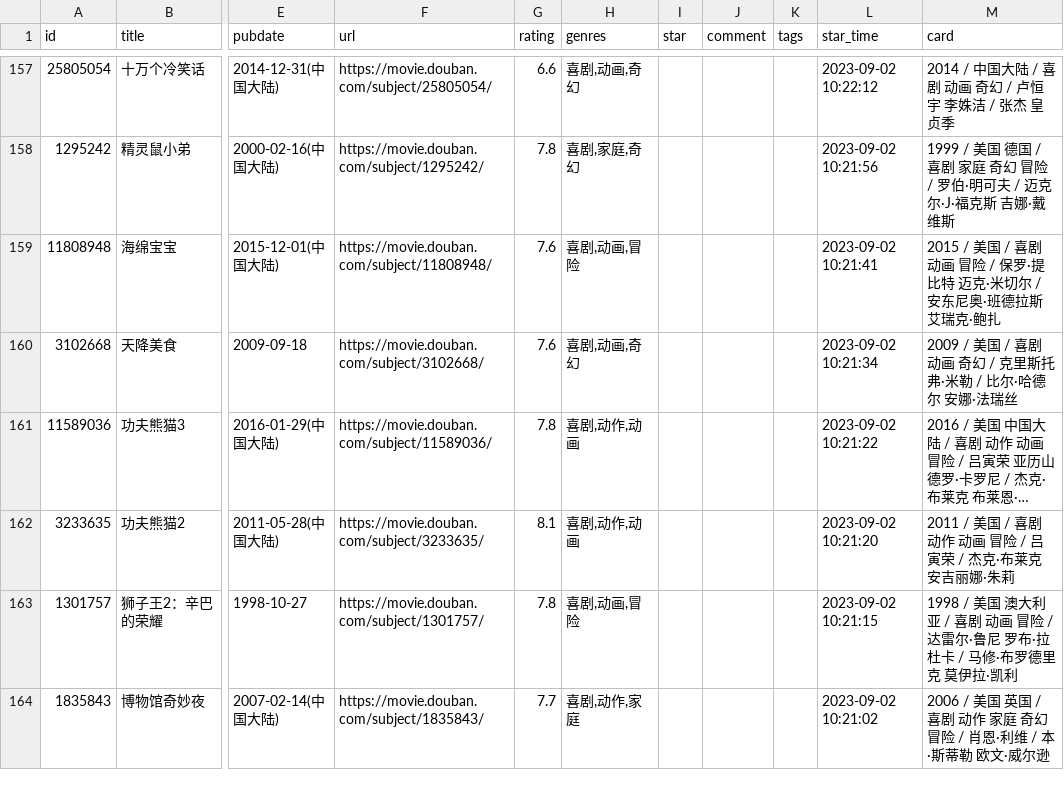
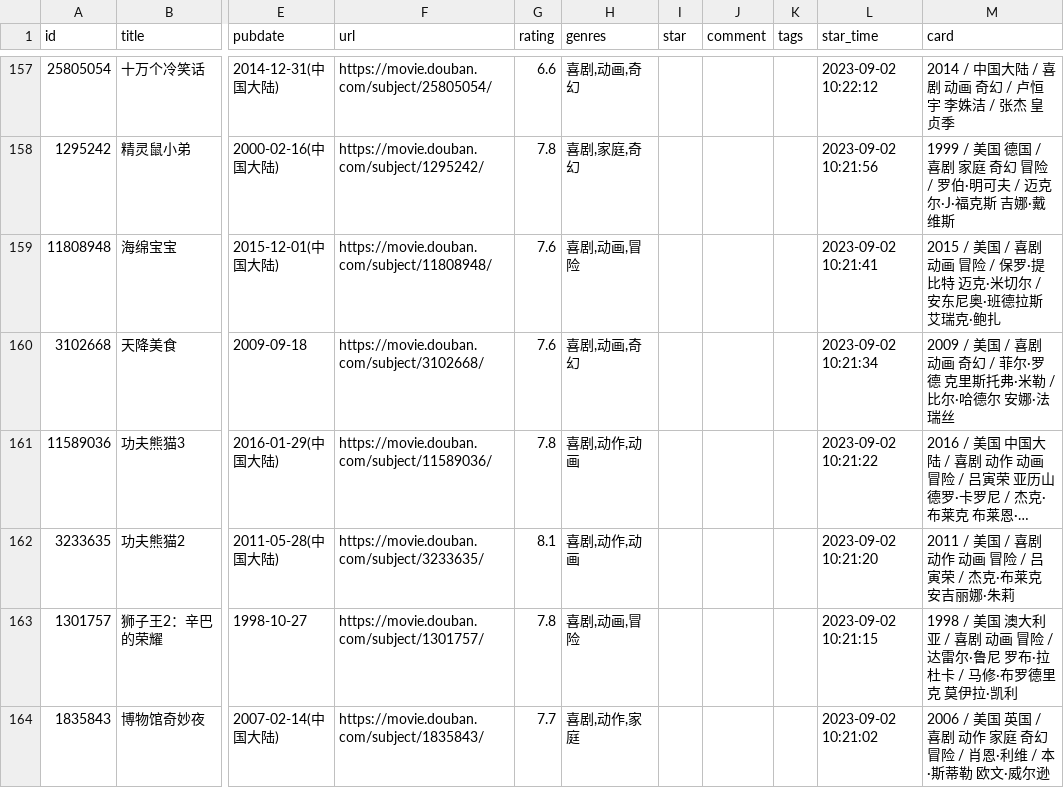
Before and after one commit to senup/senup.github.io, a CSV file: data/douban/movie.csv, drawn as a sheet; only a part is shown, gaps mark what is left out; long unchanged cells end in …; the diff names each change by its address in the sheet, - before the commit and + after, or states it on an @@ line.

Commit message:
豆瓣电影和书籍已更新

```diff
--- a/data/douban/movie.csv
+++ b/data/douban/movie.csv
-M160 (card): …奇幻 / 克里斯托…
+M160 (card): …奇幻 / 菲尔·罗德 克里斯托…
```
